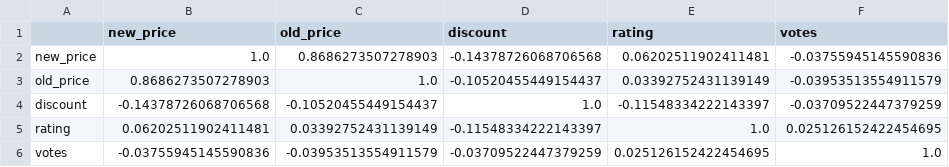
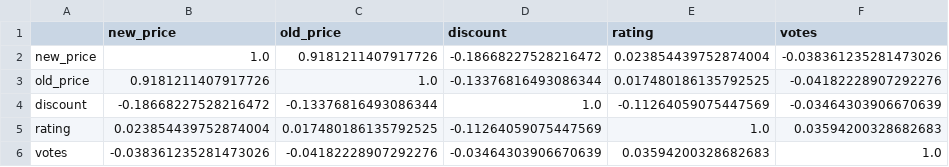
Before and after one commit to mutumagitonga/Jumia-WebScrape-Hackathon, a CSV file: pearson_correlation.csv, drawn as a sheet.

```diff
--- a/pearson_correlation.csv
+++ b/pearson_correlation.csv
@@ -1,6 +1,6 @@
 ,new_price,old_price,discount,rating,votes
-new_price,1.0,0.8686273507278903,-0.14378726068706568,0.06202511902411481,-0.03755945145590836
-old_price,0.8686273507278903,1.0,-0.10520455449154437,0.03392752431139149,-0.03953513554911579
-discount,-0.14378726068706568,-0.10520455449154437,1.0,-0.11548334222143397,-0.03709522447379259
-rating,0.06202511902411481,0.03392752431139149,-0.11548334222143397,1.0,0.025126152422454695
-votes,-0.03755945145590836,-0.03953513554911579,-0.03709522447379259,0.025126152422454695,1.0
+new_price,1.0,0.9181211407917726,-0.18668227528216472,0.023854439752874004,-0.038361235281473026
+old_price,0.9181211407917726,1.0,-0.13376816493086344,0.017480186135792525,-0.04182228907292276
+discount,-0.18668227528216472,-0.13376816493086344,1.0,-0.11264059075447569,-0.03464303906670639
+rating,0.023854439752874004,0.017480186135792525,-0.11264059075447569,1.0,0.03594200328682683
+votes,-0.038361235281473026,-0.04182228907292276,-0.03464303906670639,0.03594200328682683,1.0
```
Also changed, not shown: 1 other file.
